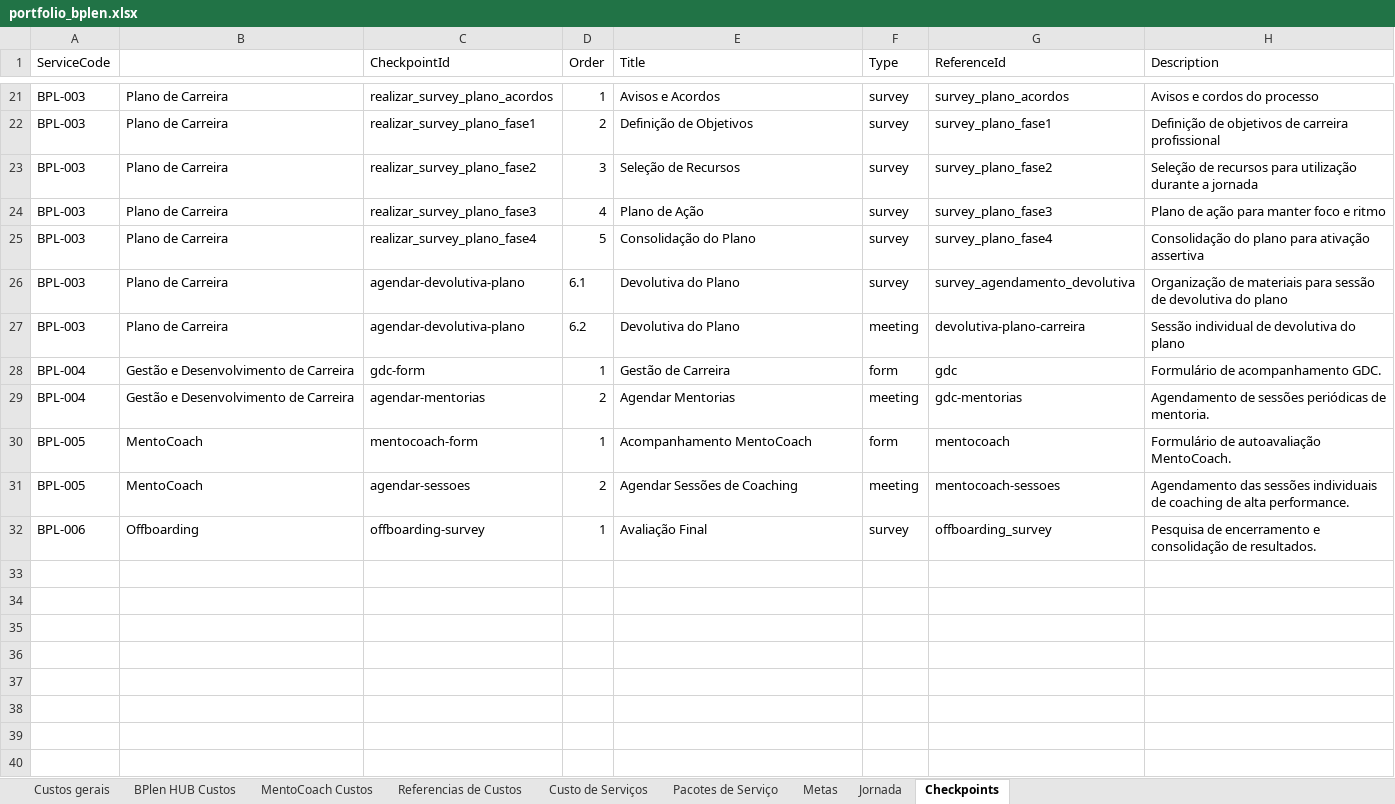
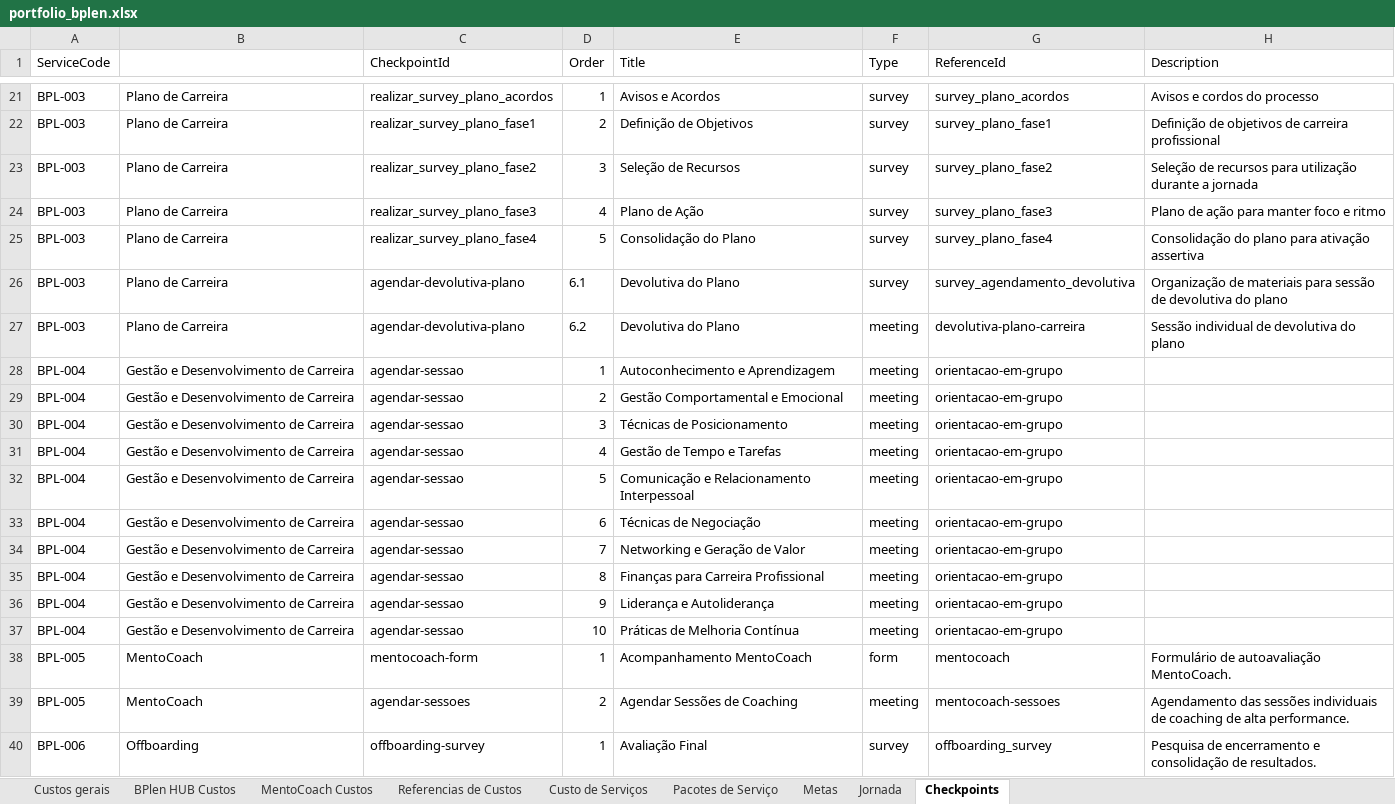
Before and after one commit to legnp/BPlenHUB, an Excel workbook: portfolio/portfolio_bplen.xlsx, sheet Checkpoints, drawn as a sheet; only a part is shown, gaps mark what is left out; values as stored, in another font and other column widths than the file's, no borders; the diff names each change by its address in the sheet, - before the commit and + after, or states it on an @@ line.

Commit message:
feat: sync GDC checkpoints, add calendar theme filtering, 1-to-1 shortcut, and dynamic subcheckpoints

```diff
--- a/portfolio/portfolio_bplen.xlsx (sheet Checkpoints)
+++ b/portfolio/portfolio_bplen.xlsx (sheet Checkpoints)
-C28 (CheckpointId): gdc-form
+C28 (CheckpointId): agendar-sessao
-E28 (Title): Gestão de Carreira
+E28 (Title): Autoconhecimento e Aprendizagem
-F28 (Type): form
+F28 (Type): meeting
-G28 (ReferenceId): gdc
+G28 (ReferenceId): orientacao-em-grupo
-H28 (Description): Formulário de acompanhamento GDC.
+H28 (Description): (empty)
-C29 (CheckpointId): agendar-mentorias
+C29 (CheckpointId): agendar-sessao
-E29 (Title): Agendar Mentorias
+E29 (Title): Gestão Comportamental e Emocional
-G29 (ReferenceId): gdc-mentorias
+G29 (ReferenceId): orientacao-em-grupo
-H29 (Description): Agendamento de sessões periódicas de mentoria.
+H29 (Description): (empty)
+row 30: BPL-004 | Gestão e Desenvolvimento de Carreira | agendar-sessao | 3 | Técnicas de Posicionamento | meeting | orientacao-em-grupo
+row 31: BPL-004 | Gestão e Desenvolvimento de Carreira | agendar-sessao | 4 | Gestão de Tempo e Tarefas | meeting | orientacao-em-grupo
+row 32: BPL-004 | Gestão e Desenvolvimento de Carreira | agendar-sessao | 5 | Comunicação e Relacionamento Interpessoal | meeting | orientacao-em-grupo
+row 33: BPL-004 | Gestão e Desenvolvimento de Carreira | agendar-sessao | 6 | Técnicas de Negociação | meeting | orientacao-em-grupo
+row 34: BPL-004 | Gestão e Desenvolvimento de Carreira | agendar-sessao | 7 | Networking e Geração de Valor | meeting | orientacao-em-grupo
+row 35: BPL-004 | Gestão e Desenvolvimento de Carreira | agendar-sessao | 8 | Finanças para Carreira Profissional | meeting | orientacao-em-grupo
+row 36: BPL-004 | Gestão e Desenvolvimento de Carreira | agendar-sessao | 9 | Liderança e Autoliderança | meeting | orientacao-em-grupo
+row 37: BPL-004 | Gestão e Desenvolvimento de Carreira | agendar-sessao | 10 | Práticas de Melhoria Contínua | meeting | orientacao-em-grupo
```
Also changed, not shown: 8 other files.
